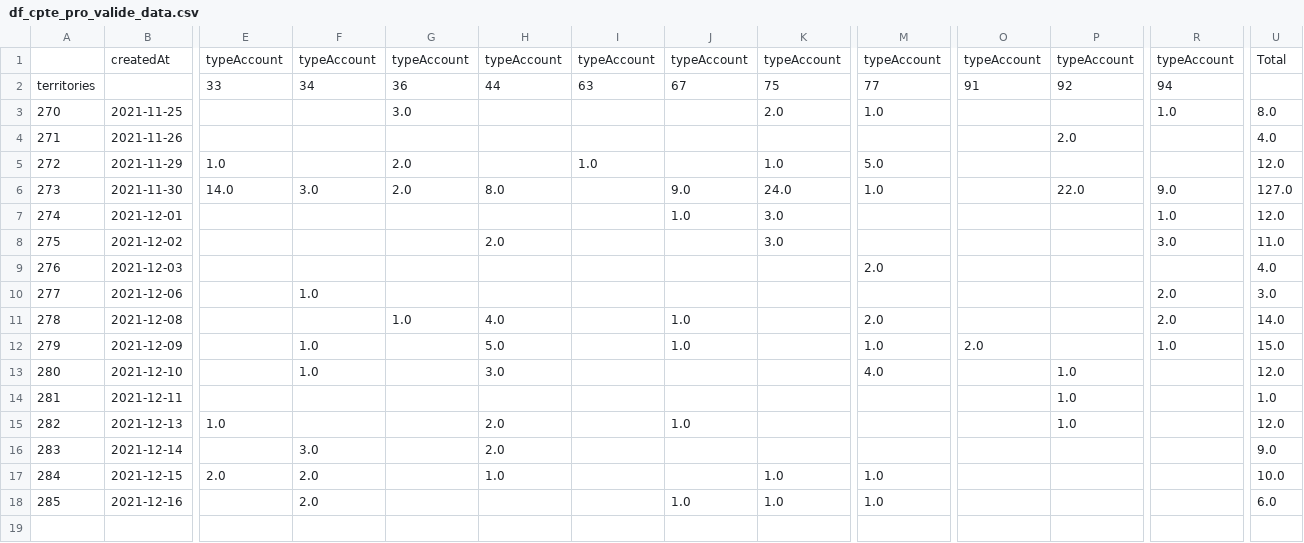
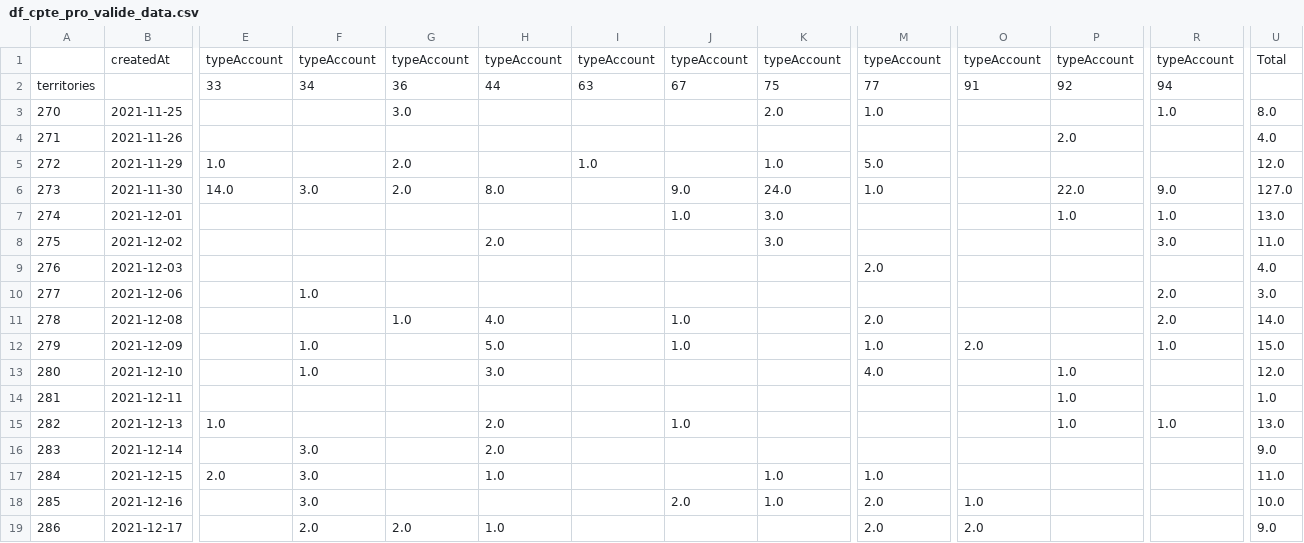
Before and after one commit to Antoine-Carre/maj_hiver_soliguide, a CSV file: pilotage màj hiver 2021/df_cpte_pro_valide_data.csv, drawn as a sheet; only a part is shown, gaps mark what is left out; rows hold the shown columns only; the diff names each change by its address in the sheet, - before the commit and + after, or states it on an @@ line.

```diff
--- a/pilotage màj hiver 2021/df_cpte_pro_valide_data.csv
+++ b/pilotage màj hiver 2021/df_cpte_pro_valide_data.csv
-P7: (empty)
+P7: 1.0
-U7: 12.0
+U7: 13.0
-R15: (empty)
+R15: 1.0
-U15: 12.0
+U15: 13.0
-F17:F18: 2.0
+F17:F18: 3.0
-U17: 10.0
+U17: 11.0
-J18: 1.0
+J18: 2.0
-M18: 1.0
+M18: 2.0
-O18: (empty)
+O18: 1.0
-U18: 6.0
+U18: 10.0
+row 19: 286 | 2021-12-17 |  | 2.0 | 2.0 | 1.0 |  |  |  | 2.0 | 2.0 |  |  | 9.0
```
Also changed, not shown: pilotage màj hiver 2021/df_cpte_pro_data.csv, pilotage màj hiver 2021/df_fiche_with_cpte_pro_data.csv, 3 other files.
